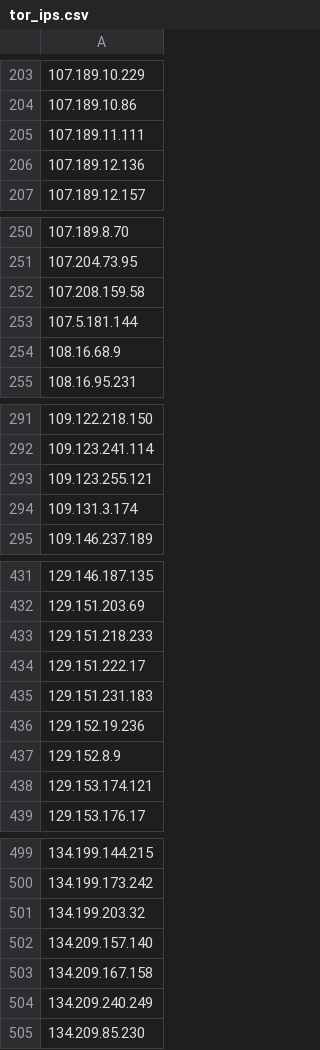
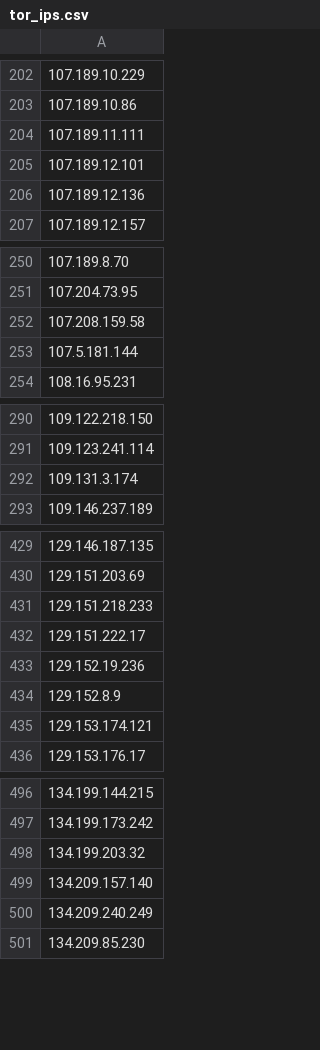
Before and after one commit to nullwhire/tor-watchlist, a CSV file: data/tor_ips.csv, drawn as a sheet; only a part is shown, gaps mark what is left out; removed rows and columns are numbered as before the commit, all else as after; the diff covers the shown part only; the diff names each change by its address in the sheet, - before the commit and + after, or states it on an @@ line.

```diff
--- a/data/tor_ips.csv
+++ b/data/tor_ips.csv
+row 205: 107.189.12.101
-row 254: 108.16.68.9
-row 293: 109.123.255.121
-row 435: 129.151.231.183
-row 503: 134.209.167.158
```
Also changed, not shown: 15 added rows and 53 removed rows elsewhere in this file, 1 other file.
